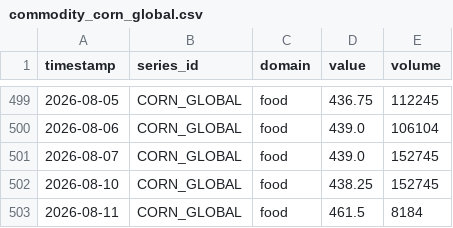
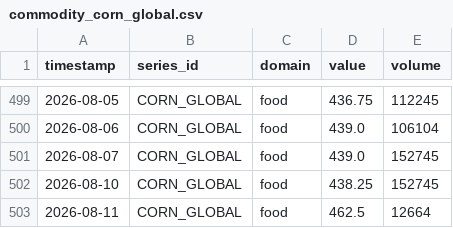
Before and after one commit to salimz-arch/tsf-market-analytics, a CSV file: data/raw/commodity_corn_global.csv, drawn as a sheet; only a part is shown, gaps mark what is left out.

```diff
--- a/data/raw/commodity_corn_global.csv
+++ b/data/raw/commodity_corn_global.csv
@@ -502,2 +502,2 @@ timestamp,series_id,domain,value,volume
 2026-08-10,CORN_GLOBAL,food,438.25,152745
-2026-08-11,CORN_GLOBAL,food,461.5,8184
+2026-08-11,CORN_GLOBAL,food,462.5,12664
```
Also changed, not shown: data/forecasts/conclusions.csv, data/forecasts/evaluation.csv, 14 other files.
